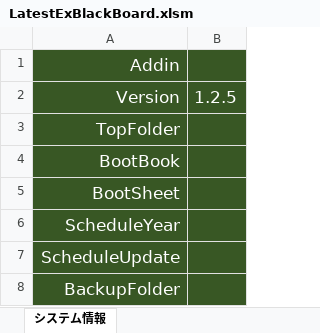
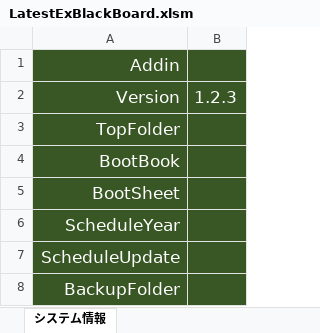
Before and after one commit to LeftyBear/ExBlackBoard, an Excel workbook: LatestExBlackBoard.xlsm, sheet システム情報, drawn as a sheet; values as stored, in another font and other column widths than the file's, no borders; charts and pictures not drawn; the diff names each change by its address in the sheet, - before the commit and + after, or states it on an @@ line.

Commit message:
Update LatestExBlackBoard.xlsm

```diff
--- a/LatestExBlackBoard.xlsm (sheet システム情報)
+++ b/LatestExBlackBoard.xlsm (sheet システム情報)
-B2: 1.2.5
+B2: 1.2.3
```
